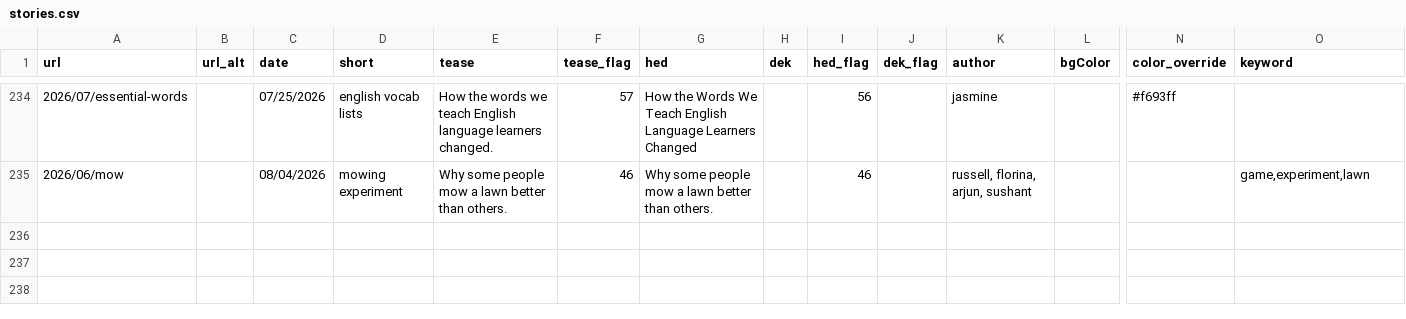
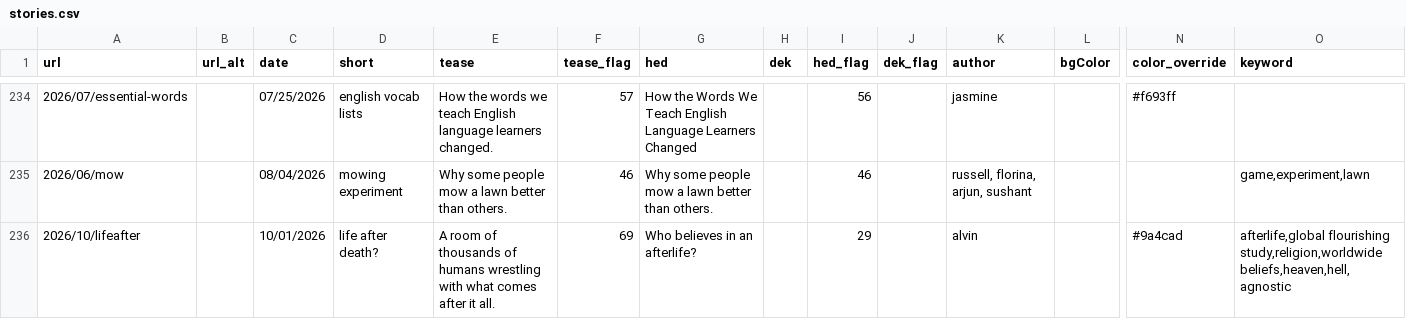
Before and after one commit to the-pudding/website, a CSV file: src/data/stories.csv, drawn as a sheet; only a part is shown, gaps mark what is left out; rows hold the shown columns only; the diff names each change by its address in the sheet, - before the commit and + after, or states it on an @@ line.

```diff
--- a/src/data/stories.csv
+++ b/src/data/stories.csv
+row 236: 2026/10/lifeafter |  | 10/01/2026 | life after death? | A room of thousands of humans wrestling with what comes after it all. | 69 | Who believes in an afterlife? |  | 29 |  | alvin |  | #9a4cad | afterlife,global flourishing study,religion,worldwide beliefs,heaven,hell,agnostic
```
Also changed, not shown: src/data/authors.csv, static/assets/data/search.csv, 4 other files.
